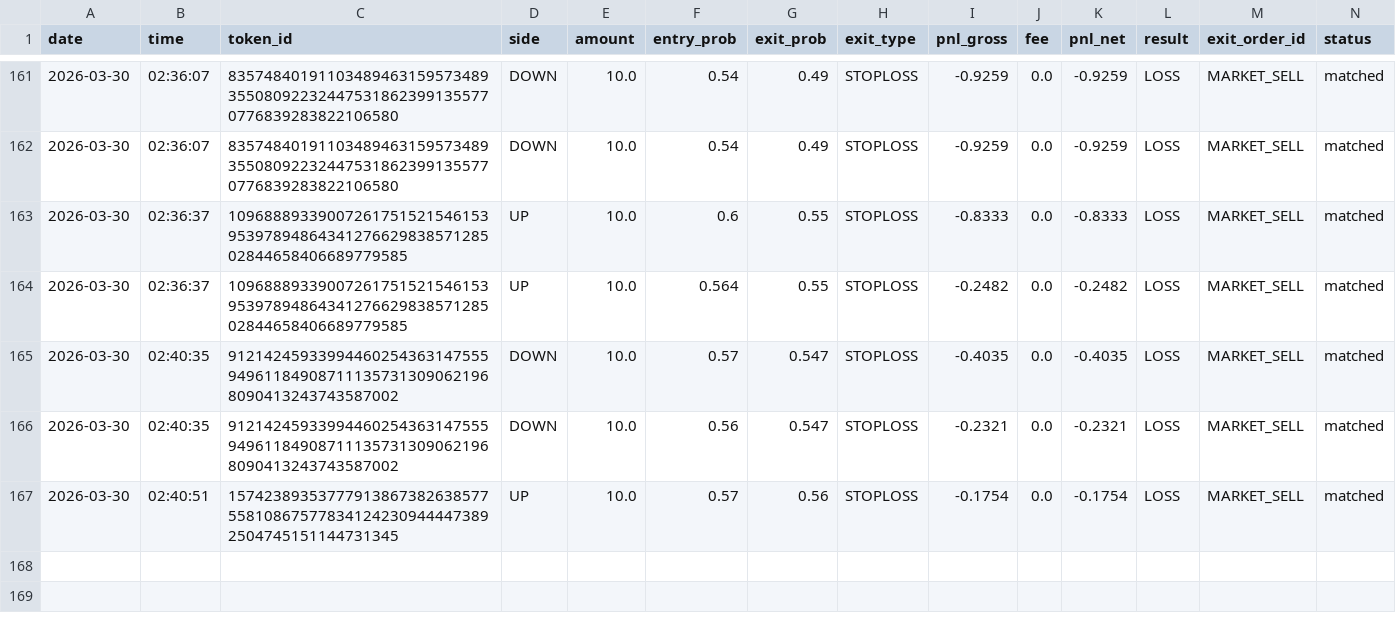
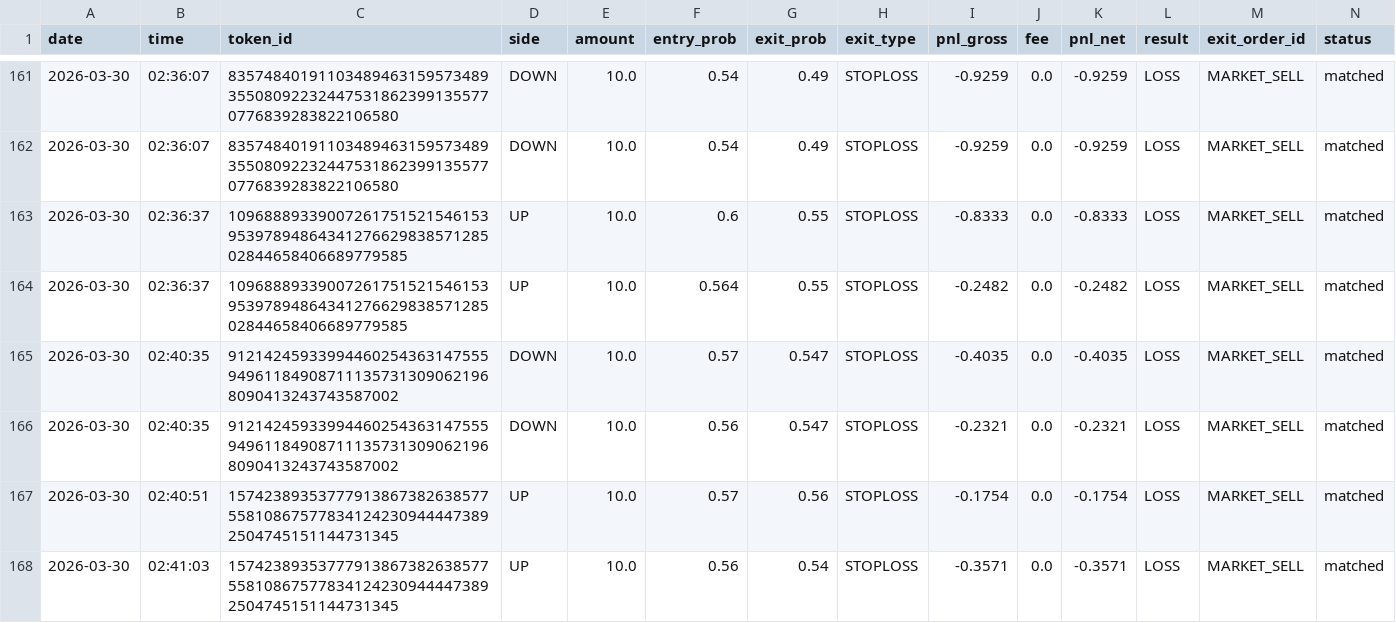
Before and after one commit to gutu99/bot-dashboard, a CSV file: Test1.csv, drawn as a sheet; only a part is shown, gaps mark what is left out.

```diff
--- a/Test1.csv
+++ b/Test1.csv
@@ -167 +167,2 @@ date,time,token_id,side,amount,entry_prob,exit_prob,exit_type,pnl_gross,fee,pnl_
 2026-03-30,02:40:51,15742389353777913867382638577558108675778341242309444473892504745151144731345,UP,10.0,0.57,0.56,STOPLOSS,-0.1754,0.0,-0.1754,LOSS,MARKET_SELL,matched
+2026-03-30,02:41:03,15742389353777913867382638577558108675778341242309444473892504745151144731345,UP,10.0,0.56,0.54,STOPLOSS,-0.3571,0.0,-0.3571,LOSS,MARKET_SELL,matched
```
Also changed, not shown: TestNew.csv.
